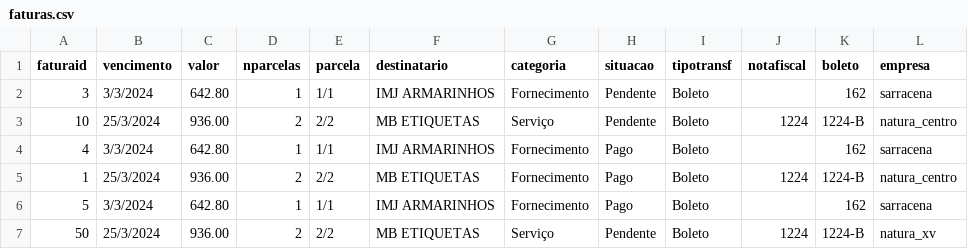
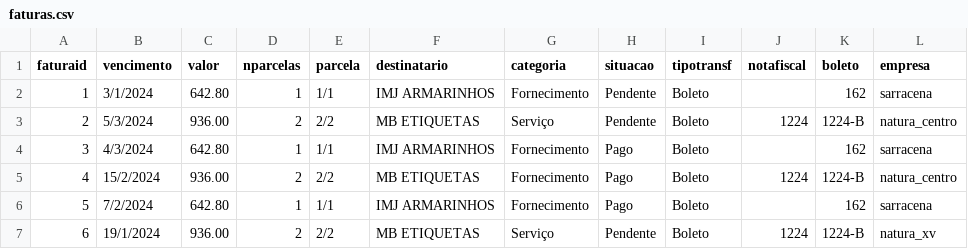
Before and after one commit to Hakeera/vis_contas, a CSV file: data/csv/faturas.csv, drawn as a sheet.

```diff
--- a/data/csv/faturas.csv
+++ b/data/csv/faturas.csv
@@ -1,7 +1,7 @@
 faturaid,vencimento,valor,nparcelas,parcela,destinatario,categoria,situacao,tipotransf,notafiscal,boleto,empresa
-3,3/3/2024,642.80,1,1/1,IMJ ARMARINHOS,Fornecimento,Pendente,Boleto,,162,sarracena
-10,25/3/2024,936.00,2,2/2,MB ETIQUETAS,Serviço,Pendente,Boleto,1224,1224-B,natura_centro
-4,3/3/2024,642.80,1,1/1,IMJ ARMARINHOS,Fornecimento,Pago,Boleto,,162,sarracena
-1,25/3/2024,936.00,2,2/2,MB ETIQUETAS,Fornecimento,Pago,Boleto,1224,1224-B,natura_centro
-5,3/3/2024,642.80,1,1/1,IMJ ARMARINHOS,Fornecimento,Pago,Boleto,,162,sarracena
-50,25/3/2024,936.00,2,2/2,MB ETIQUETAS,Serviço,Pendente,Boleto,1224,1224-B,natura_xv
+1,3/1/2024,642.80,1,1/1,IMJ ARMARINHOS,Fornecimento,Pendente,Boleto,,162,sarracena
+2,5/3/2024,936.00,2,2/2,MB ETIQUETAS,Serviço,Pendente,Boleto,1224,1224-B,natura_centro
+3,4/3/2024,642.80,1,1/1,IMJ ARMARINHOS,Fornecimento,Pago,Boleto,,162,sarracena
+4,15/2/2024,936.00,2,2/2,MB ETIQUETAS,Fornecimento,Pago,Boleto,1224,1224-B,natura_centro
+5,7/2/2024,642.80,1,1/1,IMJ ARMARINHOS,Fornecimento,Pago,Boleto,,162,sarracena
+6,19/1/2024,936.00,2,2/2,MB ETIQUETAS,Serviço,Pendente,Boleto,1224,1224-B,natura_xv
```
Also changed, not shown: 21 other files.
